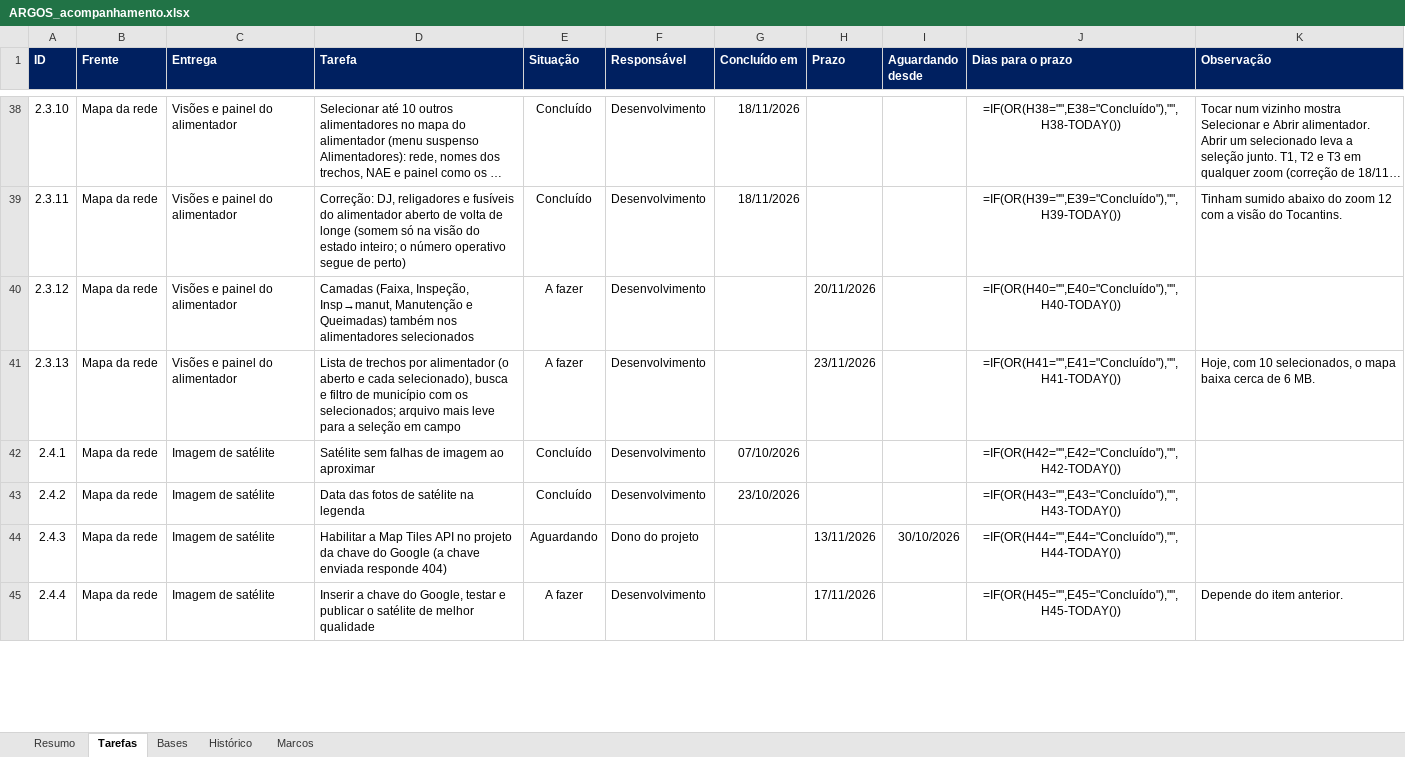
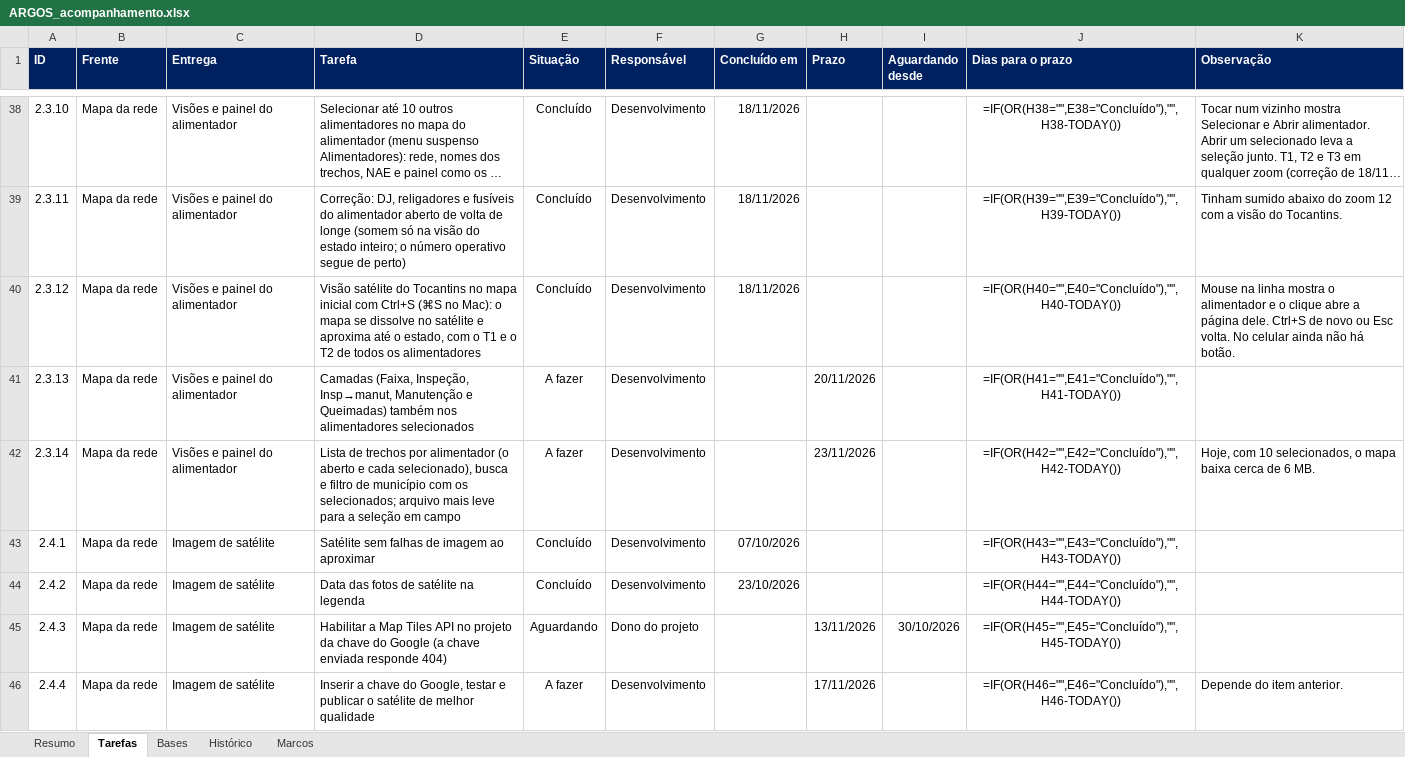
Before and after one commit to LGRSV/vera-vegeta-o-back, an Excel workbook: teste/escopo/ARGOS_acompanhamento.xlsx, sheet Tarefas, drawn as a sheet; only a part is shown, gaps mark what is left out; long unchanged cells end in …; values as stored, in another font and other column widths than the file's, no borders; formulas without a stored value are shown as written; conditional formats not drawn; addresses are those after the commit; the diff covers the shown part only; the diff names each change by its address in the sheet, - before the commit and + after, or states it on an @@ line.

```diff
--- a/teste/escopo/ARGOS_acompanhamento.xlsx (sheet Tarefas)
+++ b/teste/escopo/ARGOS_acompanhamento.xlsx (sheet Tarefas)
-D40 (Tarefa): Camadas (Faixa, Inspeção, Insp→manut, Manutenção e Queimadas) também nos alimentadores selecionados
+D40 (Tarefa): Visão satélite do Tocantins no mapa inicial com Ctrl+S (⌘S no Mac): o mapa se dissolve no satélite e aproxima até o estado, com o T1 e o T2 de todos os alimentadores
-E40 (Situação): A fazer
+E40 (Situação): Concluído
-G40 (Concluído em): (empty)
+G40 (Concluído em): 18/11/2026
-H40 (Prazo): 20/11/2026
+H40 (Prazo): (empty)
-K40 (Observação): (empty)
+K40 (Observação): Mouse na linha mostra o alimentador e o clique abre a página dele. Ctrl+S de novo ou Esc volta. No celular ainda não há botão.
-D41 (Tarefa): Lista de trechos por alimentador (o aberto e cada selecionado), busca e filtro de município com os selecionados; arquivo mais leve para a seleção em campo
+D41 (Tarefa): Camadas (Faixa, Inspeção, Insp→manut, Manutenção e Queimadas) também nos alimentadores selecionados
-H41 (Prazo): 23/11/2026
+H41 (Prazo): 20/11/2026
-K41 (Observação): Hoje, com 10 selecionados, o mapa baixa cerca de 6 MB.
+K41 (Observação): (empty)
+row 42: 2.3.14 | Mapa da rede | Visões e painel do alimentador | Lista de trechos por alimentador (o aberto e cada selecionado), busca e filtro de município com os selecionados; arquivo mais leve para a seleção em campo | A fazer | Desenvolvimento |  | 23/11/2026 |  | =IF(OR(H42="",E42="Concluído"),"",H42-TODAY()) | Hoje, com 10 selecionados, o mapa baixa cerca de 6 MB.
-J43 (Dias para o prazo): =IF(OR(H42="",E42="Concluído"),"",H42-TODAY())
+J43 (Dias para o prazo): =IF(OR(H43="",E43="Concluído"),"",H43-TODAY())
-J44 (Dias para o prazo): =IF(OR(H43="",E43="Concluído"),"",H43-TODAY())
+J44 (Dias para o prazo): =IF(OR(H44="",E44="Concluído"),"",H44-TODAY())
-J45 (Dias para o prazo): =IF(OR(H44="",E44="Concluído"),"",H44-TODAY())
+J45 (Dias para o prazo): =IF(OR(H45="",E45="Concluído"),"",H45-TODAY())
-J46 (Dias para o prazo): =IF(OR(H45="",E45="Concluído"),"",H45-TODAY())
+J46 (Dias para o prazo): =IF(OR(H46="",E46="Concluído"),"",H46-TODAY())
```
Also changed, not shown: 132 edited cells elsewhere in this sheet, sheet Resumo, sheet Histórico, 7 other files.
